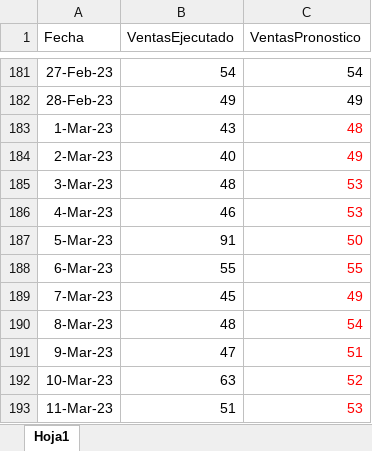
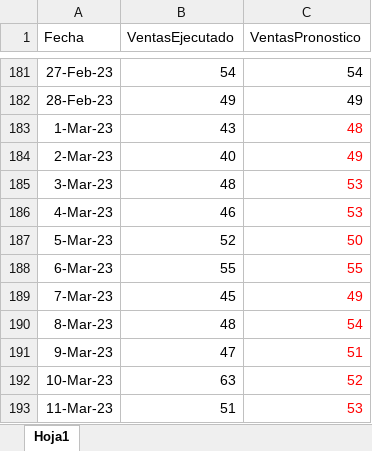
Before and after one commit to vcastanedar/estadistica, an Excel workbook: Base pronostico_ejecutado.xlsx, sheet Hoja1, drawn as a sheet; only a part is shown, gaps mark what is left out; values as stored, in another font and other column widths than the file's, no borders; the diff names each change by its address in the sheet, - before the commit and + after, or states it on an @@ line.

Commit message:
Add files via upload

```diff
--- a/Base pronostico_ejecutado.xlsx (sheet Hoja1)
+++ b/Base pronostico_ejecutado.xlsx (sheet Hoja1)
-B187 (VentasEjecutado): 91
+B187 (VentasEjecutado): 52
```
